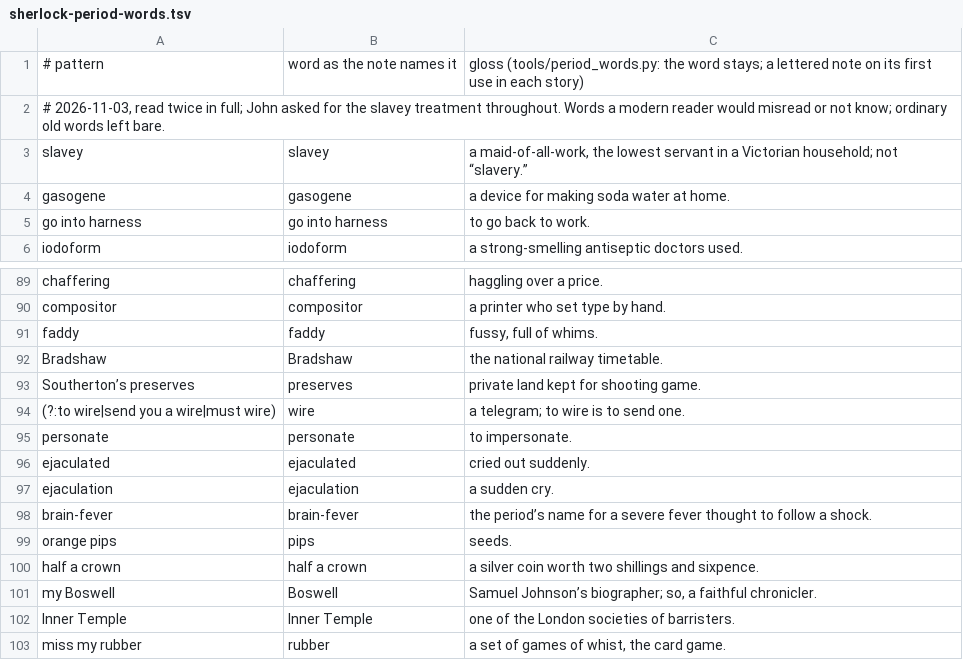
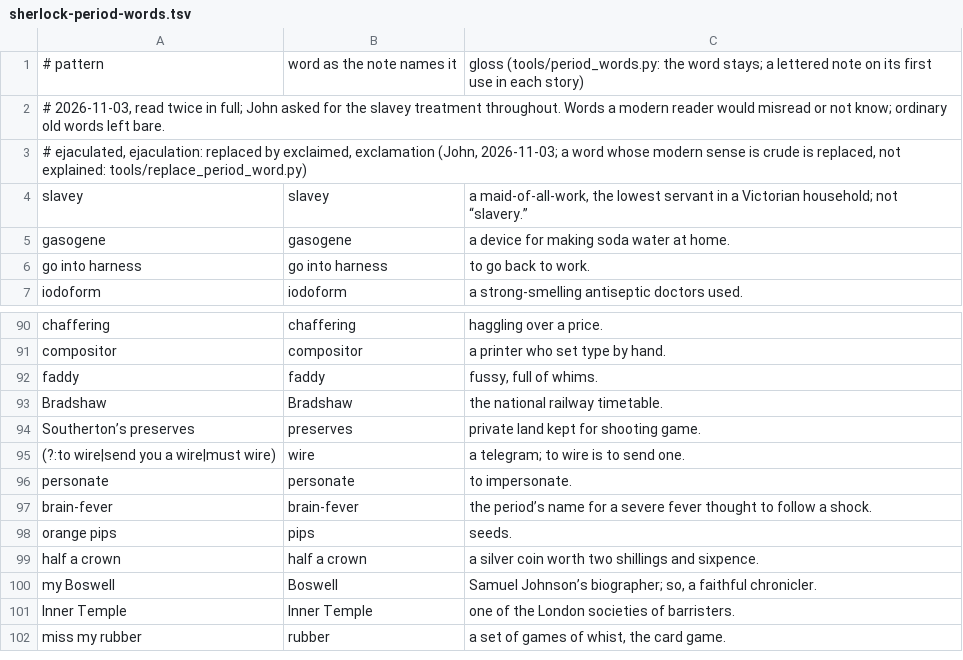
Before and after one commit to rfrmd/schriftohr-books, a TSV file: books/adventures-of-sherlock-holmes/sherlock-period-words.tsv, drawn as a sheet; only a part is shown, gaps mark what is left out.

Commit message:
Sherlock Holmes 2026-11-03.4: ejaculated and ejaculation replaced by exclaimed and exclamation (7 uses), their 6 notes taken out, letters again in reading order; tools/replace_period_word.py

```diff
--- a/books/adventures-of-sherlock-holmes/sherlock-period-words.tsv
+++ b/books/adventures-of-sherlock-holmes/sherlock-period-words.tsv
@@ -2,2 +2,3 @@
 # 2026-11-03, read twice in full; John asked for the slavey treatment throughout. Words a modern reader would misread or not know; ordinary old words left bare.
+# ejaculated, ejaculation: replaced by exclaimed, exclamation (John, 2026-11-03; a word whose modern sense is crude is replaced, not explained: tools/replace_period_word.py)
 slavey	slavey	a maid-of-all-work, the lowest servant in a Victorian household; not “slavery.”
@@ -95,4 +96,2 @@ Southerton’s preserves	preserves	private land kept for shooting game.
 personate	personate	to impersonate.
-ejaculated	ejaculated	cried out suddenly.
-ejaculation	ejaculation	a sudden cry.
 brain-fever	brain-fever	the period’s name for a severe fever thought to follow a shock.
```
Also changed, not shown: 2 other files.
